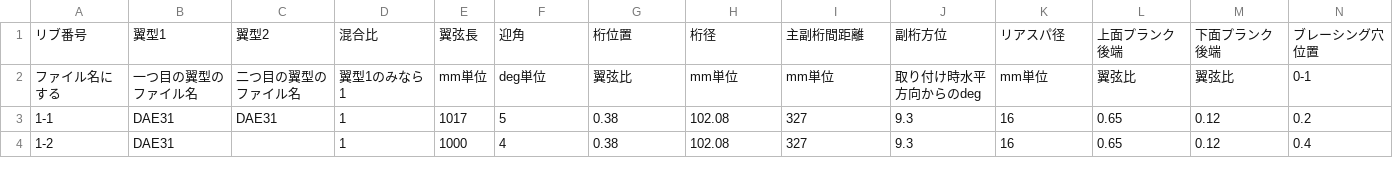
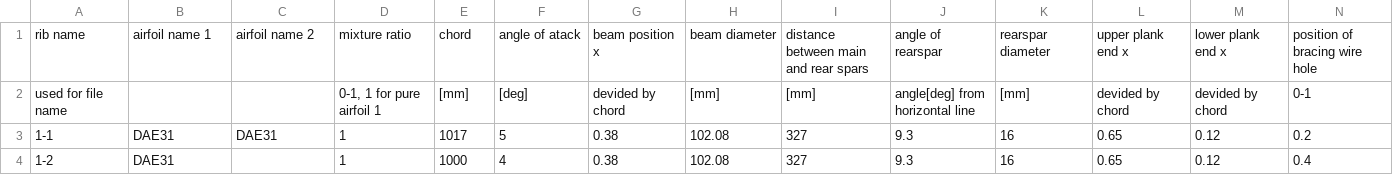
Before and after one commit to jun-oishi/rib_drawer, a CSV file: data/config/sample_ribdata.csv, drawn as a sheet; only a part is shown; removed rows and columns are numbered as before the commit, all else as after; rows hold the shown columns only; the diff names each change by its address in the sheet, - before the commit and + after, or states it on an @@ line.

```diff
--- a/data/config/sample_ribdata.csv
+++ b/data/config/sample_ribdata.csv
-row 1: リブ番号 | 翼型1 | 翼型2 | 混合比 | 翼弦長 | 迎角 | 桁位置 | 桁径 | 主副桁間距離 | 副桁方位 | リアスパ径 | 上面プランク後端 | 下面プランク後端 | ブレーシング穴位置
-row 2: ファイル名にする | 一つ目の翼型のファイル名 | 二つ目の翼型のファイル名 | 翼型1のみなら1 | mm単位 | deg単位 | 翼弦比 | mm単位 | mm単位 | 取り付け時水平方向からのdeg | mm単位 | 翼弦比 | 翼弦比 | 0-1
+row 1: rib name | airfoil name 1 | airfoil name 2 | mixture ratio | chord | angle of atack | beam position x | beam diameter | distance between main and rear spars | angle of rearspar | rearspar diameter | upper plank end x | lower plank end x | position of bracing wire hole
+row 2: used for file name |  |  | 0-1, 1 for pure airfoil 1 | [mm] | [deg] | devided by chord | [mm] | [mm] | angle[deg] from horizontal line | [mm] | devided by chord | devided by chord | 0-1
```
Also changed, not shown: data/config/sample_config.csv, 1 other file.
